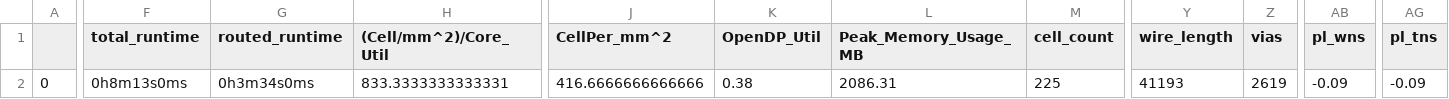
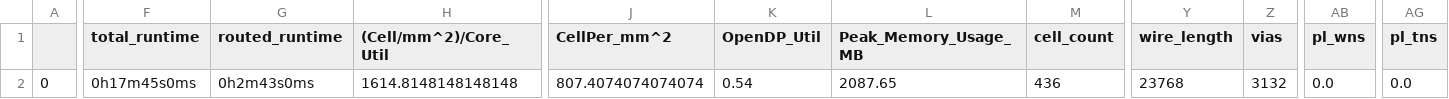
Before and after one commit to Janavind/My_alu_xor, a CSV file: signoff/user_proj_example/final_summary_report.csv, drawn as a sheet; only a part is shown, gaps mark what is left out; the diff covers the shown part only; the diff names each change by its address in the sheet, - before the commit and + after, or states it on an @@ line.

```diff
--- a/signoff/user_proj_example/final_summary_report.csv
+++ b/signoff/user_proj_example/final_summary_report.csv
-F2 (total_runtime): 0h8m13s0ms
+F2 (total_runtime): 0h17m45s0ms
-G2 (routed_runtime): 0h3m34s0ms
+G2 (routed_runtime): 0h2m43s0ms
-H2 ((Cell/mm^2)/Core_Util): 833.3333333333331
+H2 ((Cell/mm^2)/Core_Util): 1614.8148148148148
-J2 (CellPer_mm^2): 416.6666666666666
+J2 (CellPer_mm^2): 807.4074074074074
-K2 (OpenDP_Util): 0.38
+K2 (OpenDP_Util): 0.54
-L2 (Peak_Memory_Usage_MB): 2086.31
+L2 (Peak_Memory_Usage_MB): 2087.65
-M2 (cell_count): 225
+M2 (cell_count): 436
-Y2 (wire_length): 41193
+Y2 (wire_length): 23768
-Z2 (vias): 2619
+Z2 (vias): 3132
-AB2 (pl_wns): -0.09
+AB2 (pl_wns): 0.0
-AG2 (pl_tns): -0.09
+AG2 (pl_tns): 0.0
```
Also changed, not shown: 9 edited cells elsewhere in this file, 22 other files.
